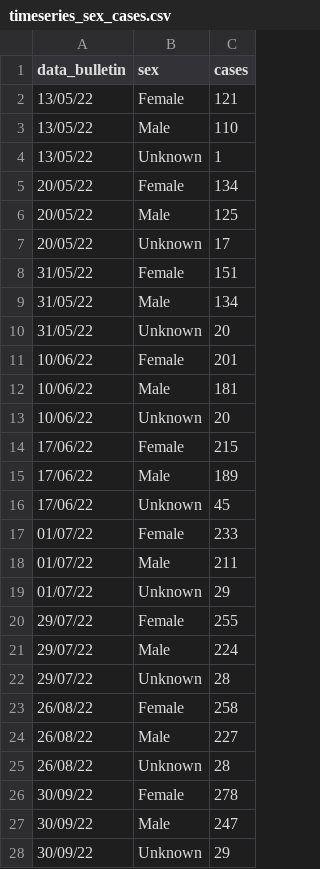
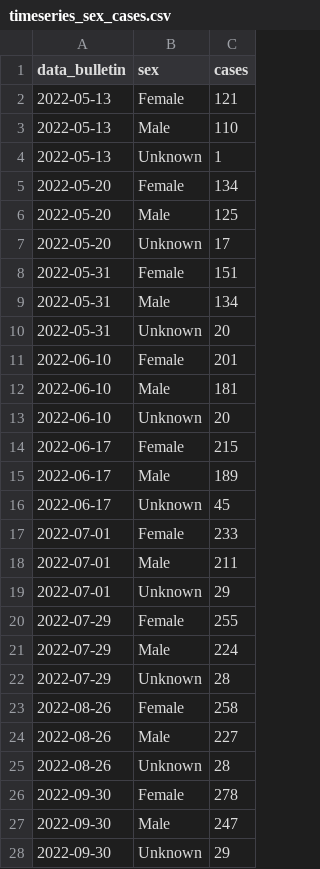
Before and after one commit to fbranda/hepatitis, a CSV file: ECDC-WHO_Regional_Office_for_Europe/timeseries_sex_cases.csv, drawn as a sheet; only a part is shown; the diff covers the shown part only.

Commit message:
Add files via upload

```diff
--- a/ECDC-WHO_Regional_Office_for_Europe/timeseries_sex_cases.csv
+++ b/ECDC-WHO_Regional_Office_for_Europe/timeseries_sex_cases.csv
@@ -1,28 +1,28 @@
 "data_bulletin","sex","cases"
-"13/05/22","Female",121
-"13/05/22","Male",110
-"13/05/22","Unknown",1
-"20/05/22","Female",134
-"20/05/22","Male",125
-"20/05/22","Unknown",17
-"31/05/22","Female",151
-"31/05/22","Male",134
-"31/05/22","Unknown",20
-"10/06/22","Female",201
-"10/06/22","Male",181
-"10/06/22","Unknown",20
-"17/06/22","Female",215
-"17/06/22","Male",189
-"17/06/22","Unknown",45
-"01/07/22","Female",233
-"01/07/22","Male",211
-"01/07/22","Unknown",29
-"29/07/22","Female",255
-"29/07/22","Male",224
-"29/07/22","Unknown",28
-"26/08/22","Female",258
-"26/08/22","Male",227
-"26/08/22","Unknown",28
-"30/09/22","Female",278
-"30/09/22","Male",247
-"30/09/22","Unknown",29
+2022-05-13,"Female",121
+2022-05-13,"Male",110
+2022-05-13,"Unknown",1
+2022-05-20,"Female",134
+2022-05-20,"Male",125
+2022-05-20,"Unknown",17
+2022-05-31,"Female",151
+2022-05-31,"Male",134
+2022-05-31,"Unknown",20
+2022-06-10,"Female",201
+2022-06-10,"Male",181
+2022-06-10,"Unknown",20
+2022-06-17,"Female",215
+2022-06-17,"Male",189
+2022-06-17,"Unknown",45
+2022-07-01,"Female",233
+2022-07-01,"Male",211
+2022-07-01,"Unknown",29
+2022-07-29,"Female",255
+2022-07-29,"Male",224
+2022-07-29,"Unknown",28
+2022-08-26,"Female",258
+2022-08-26,"Male",227
+2022-08-26,"Unknown",28
+2022-09-30,"Female",278
+2022-09-30,"Male",247
+2022-09-30,"Unknown",29
```
Also changed, not shown: 3 edited cells elsewhere in this file.
